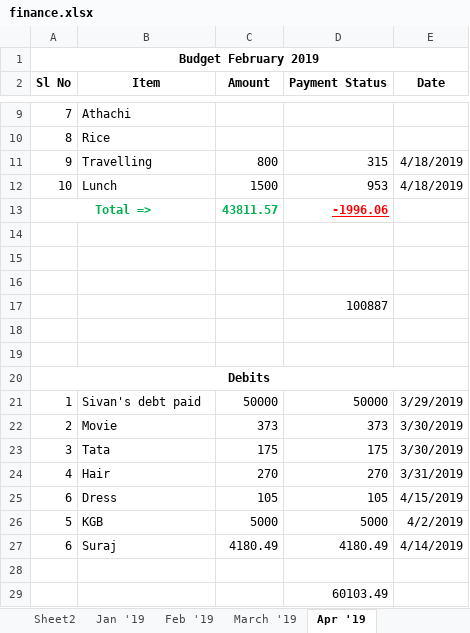
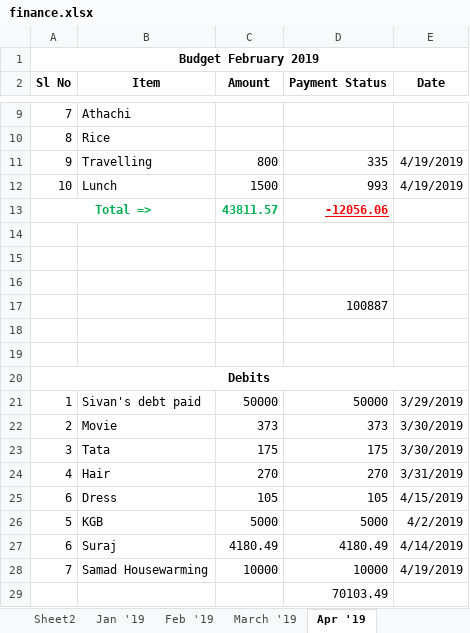
Before and after one commit to ansarpalakottal/finance, an Excel workbook: finance.xlsx, sheet Apr '19, drawn as a sheet; only a part is shown, gaps mark what is left out; values as stored, in another font and other column widths than the file's, no borders; the diff names each change by its address in the sheet, - before the commit and + after, or states it on an @@ line.

Commit message:
Updating as of 10:12 AM

```diff
--- a/finance.xlsx (sheet Apr '19)
+++ b/finance.xlsx (sheet Apr '19)
-D11 (Payment Status): 315
+D11 (Payment Status): 335
-E11:E12 (Date): 4/18/2019
+E11:E12 (Date): 4/19/2019
-D12 (Payment Status): 953
+D12 (Payment Status): 993
-D13 (Payment Status): -1996.06
+D13 (Payment Status): -12056.06
-row 28: (empty)
+row 28: 7 | Samad Housewarming | 10000 | 10000 | 4/19/2019
-D29 (Payment Status): 60103.49
+D29 (Payment Status): 70103.49
```
